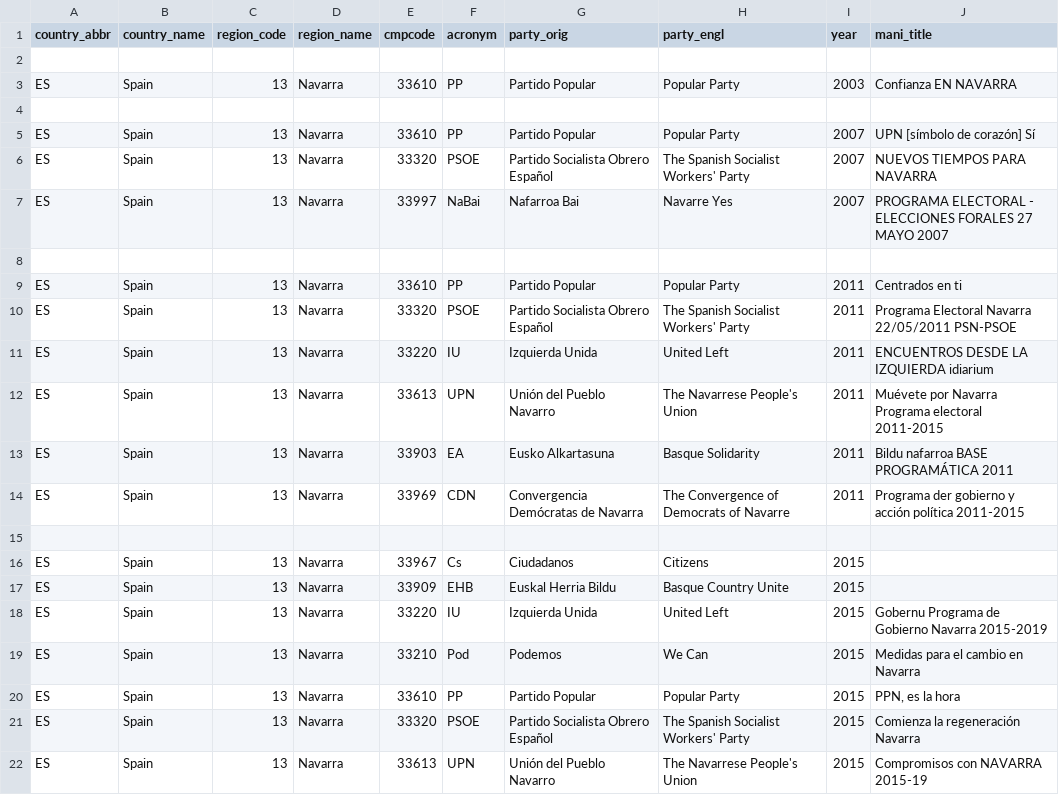
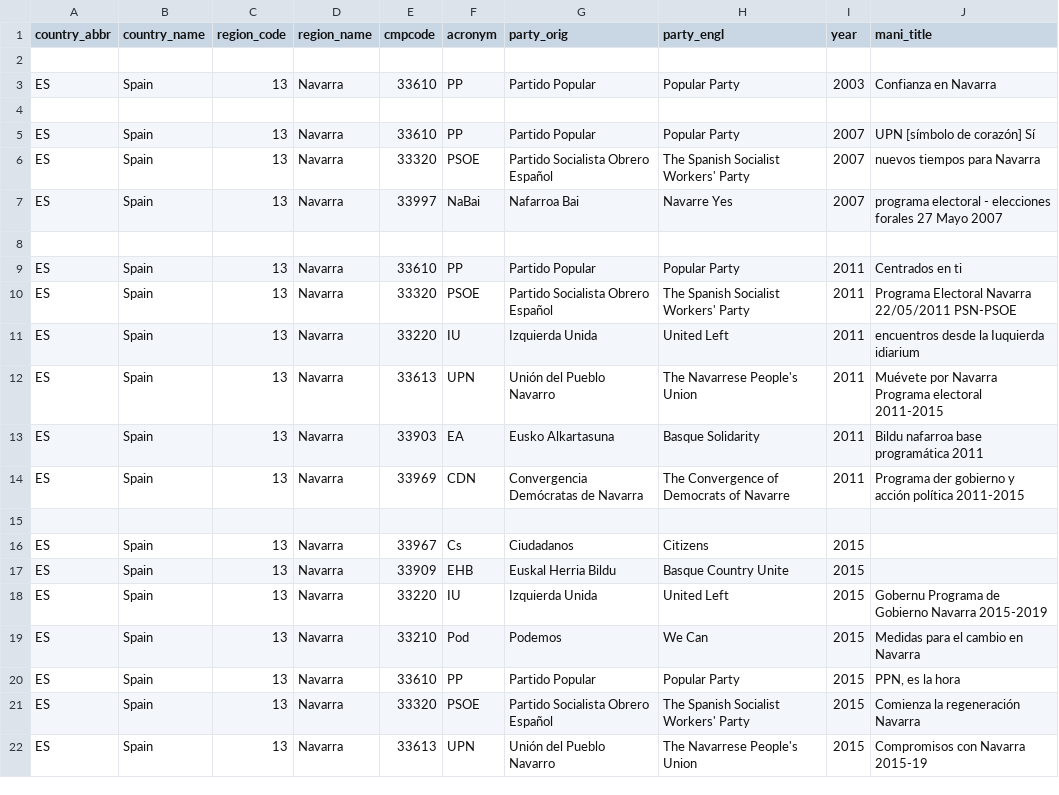
Before and after one commit to julianbernauer/polidoc, a CSV file: regions/spain/esp_navarra.csv, drawn as a sheet.

Commit message:
Update esp_navarra.csv

```diff
--- a/regions/spain/esp_navarra.csv
+++ b/regions/spain/esp_navarra.csv
@@ -2,7 +2,7 @@ country_abbr,country_name,region_code,region_name,cmpcode,acronym,party_orig,par
 
-ES,Spain,13,Navarra,33610,PP,Partido Popular,Popular Party,2003,Confianza EN NAVARRA
+ES,Spain,13,Navarra,33610,PP,Partido Popular,Popular Party,2003,Confianza en Navarra
 
 ES,Spain,13,Navarra,33610,PP,Partido Popular,Popular Party,2007,UPN [símbolo de corazón] Sí
-ES,Spain,13,Navarra,33320,PSOE,Partido Socialista Obrero Español,The Spanish Socialist Workers' Party,2007,NUEVOS TIEMPOS PARA NAVARRA
-ES,Spain,13,Navarra,33997,NaBai,Nafarroa Bai,Navarre Yes,2007,PROGRAMA ELECTORAL - ELECCIONES FORALES 27 MAYO 2007
+ES,Spain,13,Navarra,33320,PSOE,Partido Socialista Obrero Español,The Spanish Socialist Workers' Party,2007,nuevos tiempos para Navarra
+ES,Spain,13,Navarra,33997,NaBai,Nafarroa Bai,Navarre Yes,2007,programa electoral - elecciones forales 27 Mayo 2007
 
@@ -10,5 +10,5 @@ ES,Spain,13,Navarra,33610,PP,Partido Popular,Popular Party,2011,Centrados en ti
 ES,Spain,13,Navarra,33320,PSOE,Partido Socialista Obrero Español,The Spanish Socialist Workers' Party,2011,Programa Electoral Navarra 22/05/2011 PSN-PSOE
-ES,Spain,13,Navarra,33220,IU,Izquierda Unida,United Left,2011,ENCUENTROS DESDE LA IZQUIERDA idiarium
+ES,Spain,13,Navarra,33220,IU,Izquierda Unida,United Left,2011,encuentros desde la Iuquierda idiarium
 ES,Spain,13,Navarra,33613,UPN,Unión del Pueblo Navarro,The Navarrese People's Union,2011,Muévete por Navarra Programa electoral 2011-2015
-ES,Spain,13,Navarra,33903,EA,Eusko Alkartasuna,Basque Solidarity,2011,Bildu nafarroa BASE PROGRAMÁTICA 2011
+ES,Spain,13,Navarra,33903,EA,Eusko Alkartasuna,Basque Solidarity,2011,Bildu nafarroa base programática 2011
 ES,Spain,13,Navarra,33969,CDN,Convergencia Demócratas de Navarra,The Convergence of Democrats of Navarre,2011,Programa der gobierno y acción política 2011-2015
@@ -21,2 +21,2 @@ ES,Spain,13,Navarra,33610,PP,Partido Popular,Popular Party,2015,"PPN, es la hora
 ES,Spain,13,Navarra,33320,PSOE,Partido Socialista Obrero Español,The Spanish Socialist Workers' Party,2015,Comienza la regeneración Navarra
-ES,Spain,13,Navarra,33613,UPN,Unión del Pueblo Navarro,The Navarrese People's Union,2015,Compromisos con NAVARRA 2015-19
+ES,Spain,13,Navarra,33613,UPN,Unión del Pueblo Navarro,The Navarrese People's Union,2015,Compromisos con Navarra 2015-19
```
